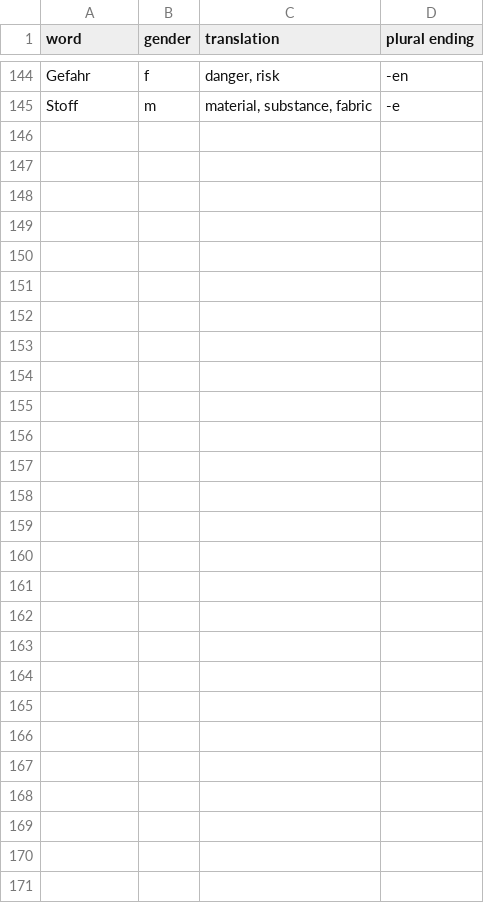
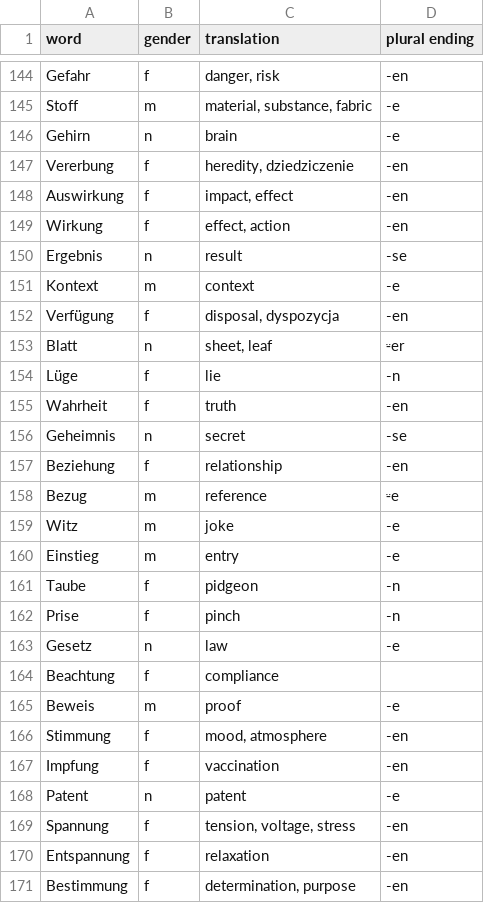
Before and after one commit to jacekbilski/DeutschWiederholen, a CSV file: data/nouns.csv, drawn as a sheet; only a part is shown, gaps mark what is left out; the diff names each change by its address in the sheet, - before the commit and + after, or states it on an @@ line.

Commit message:
New nouns.

```diff
--- a/data/nouns.csv
+++ b/data/nouns.csv
+row 146: Gehirn | n | brain | -e
+row 147: Vererbung | f | heredity, dziedziczenie | -en
+row 148: Auswirkung | f | impact, effect | -en
+row 149: Wirkung | f | effect, action | -en
+row 150: Ergebnis | n | result | -se
+row 151: Kontext | m | context | -e
+row 152: Verfügung | f | disposal, dyspozycja | -en
+row 153: Blatt | n | sheet, leaf | ⸚er
+row 154: Lüge | f | lie | -n
+row 155: Wahrheit | f | truth | -en
+row 156: Geheimnis | n | secret | -se
+row 157: Beziehung | f | relationship | -en
+row 158: Bezug | m | reference | ⸚e
+row 159: Witz | m | joke | -e
+row 160: Einstieg | m | entry | -e
+row 161: Taube | f | pidgeon | -n
+row 162: Prise | f | pinch | -n
+row 163: Gesetz | n | law | -e
+row 164: Beachtung | f | compliance
+row 165: Beweis | m | proof | -e
+row 166: Stimmung | f | mood, atmosphere | -en
+row 167: Impfung | f | vaccination | -en
+row 168: Patent | n | patent | -e
+row 169: Spannung | f | tension, voltage, stress | -en
+row 170: Entspannung | f | relaxation | -en
+row 171: Bestimmung | f | determination, purpose | -en
```
